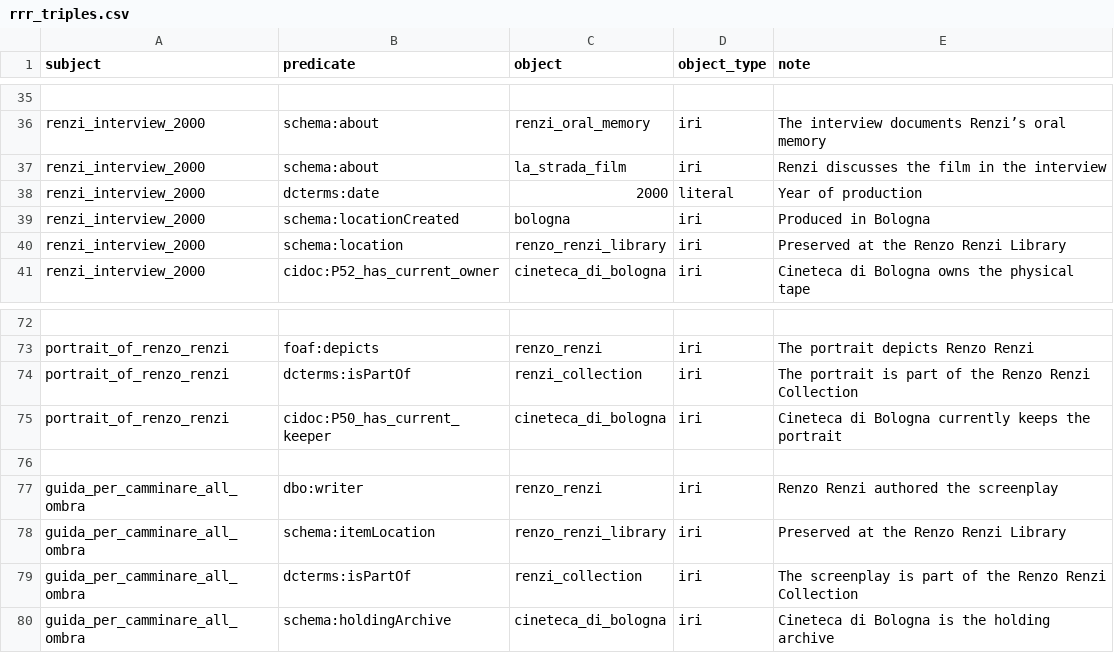
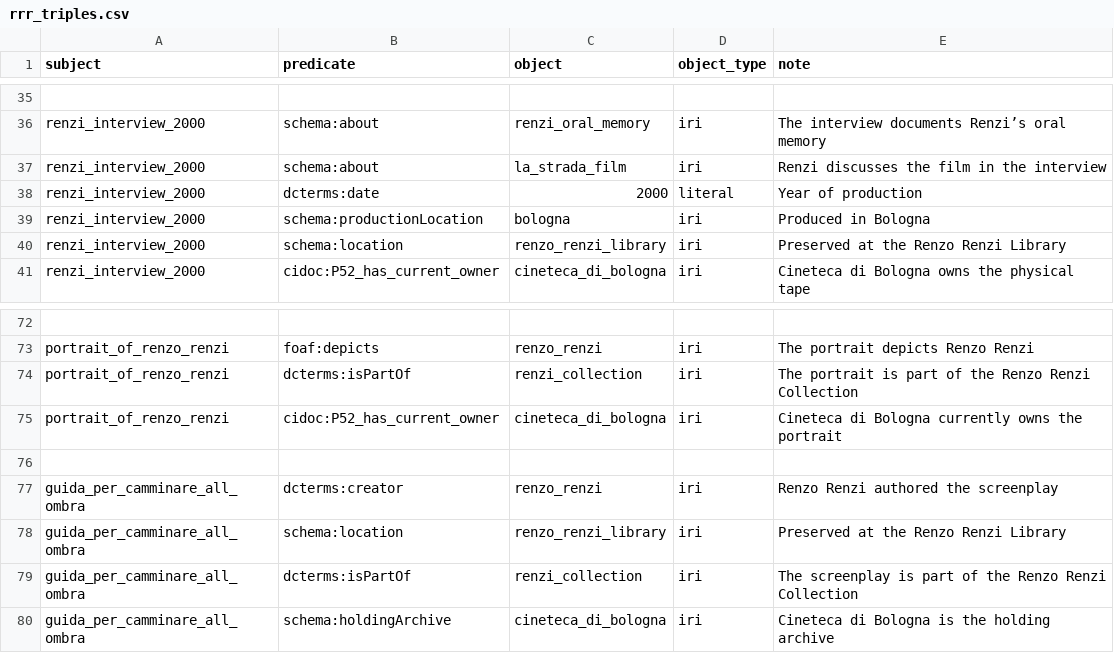
Before and after one commit to CineFiles25/TheRevolussionOfRenzoRenzi, a CSV file: csv/rrr_triples.csv, drawn as a sheet; only a part is shown, gaps mark what is left out.

Commit message:
Update rrr_triples.csv

```diff
--- a/csv/rrr_triples.csv
+++ b/csv/rrr_triples.csv
@@ -38,3 +38,3 @@ renzi_interview_2000,schema:about,la_strada_film,iri,Renzi discusses the film in
 renzi_interview_2000,dcterms:date,2000,literal,Year of production
-renzi_interview_2000,schema:locationCreated,bologna,iri,Produced in Bologna
+renzi_interview_2000,schema:productionLocation,bologna,iri,Produced in Bologna
 renzi_interview_2000,schema:location,renzo_renzi_library,iri,Preserved at the Renzo Renzi Library
@@ -74,6 +74,6 @@ portrait_of_renzo_renzi,foaf:depicts,renzo_renzi,iri,The portrait depicts Renzo
 portrait_of_renzo_renzi,dcterms:isPartOf,renzi_collection,iri,The portrait is part of the Renzo Renzi Collection
-portrait_of_renzo_renzi,cidoc:P50_has_current_keeper,cineteca_di_bologna,iri,Cineteca di Bologna currently keeps the portrait
+portrait_of_renzo_renzi,cidoc:P52_has_current_owner,cineteca_di_bologna,iri,Cineteca di Bologna currently owns the portrait
 
-guida_per_camminare_all_ombra,dbo:writer,renzo_renzi,iri,Renzo Renzi authored the screenplay
-guida_per_camminare_all_ombra,schema:itemLocation,renzo_renzi_library,iri,Preserved at the Renzo Renzi Library
+guida_per_camminare_all_ombra,dcterms:creator,renzo_renzi,iri,Renzo Renzi authored the screenplay
+guida_per_camminare_all_ombra,schema:location,renzo_renzi_library,iri,Preserved at the Renzo Renzi Library
 guida_per_camminare_all_ombra,dcterms:isPartOf,renzi_collection,iri,The screenplay is part of the Renzo Renzi Collection
```
